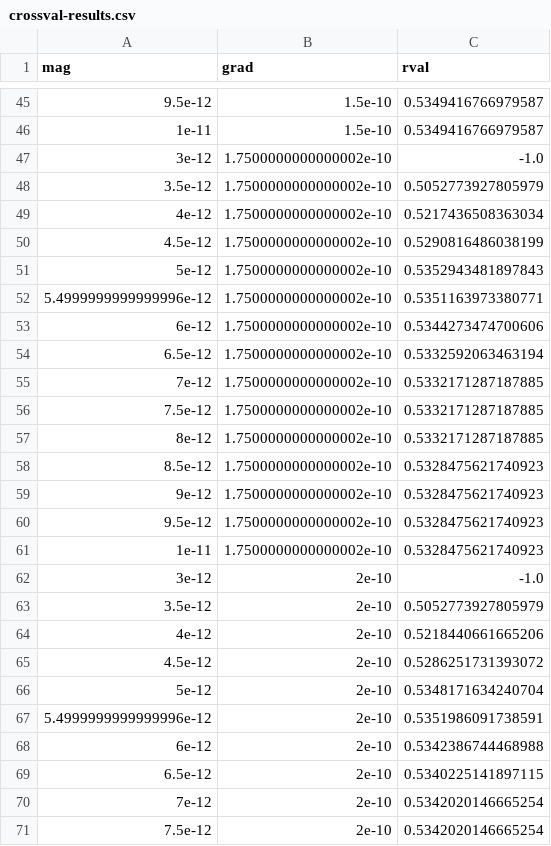
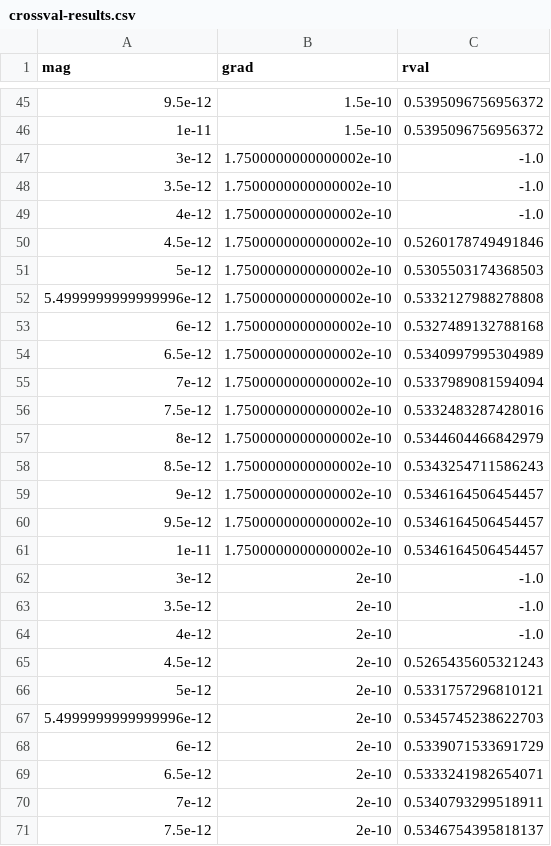
Before and after one commit to yeatmanlab/preK-MEG, a CSV file: analysis/preprocessing/crossval-results.csv, drawn as a sheet; only a part is shown, gaps mark what is left out; the diff covers the shown part only.

```diff
--- a/analysis/preprocessing/crossval-results.csv
+++ b/analysis/preprocessing/crossval-results.csv
@@ -45,27 +45,27 @@ mag,grad,rval
-9.5e-12,1.5e-10,0.5349416766979587
-1e-11,1.5e-10,0.5349416766979587
+9.5e-12,1.5e-10,0.5395096756956372
+1e-11,1.5e-10,0.5395096756956372
 3e-12,1.7500000000000002e-10,-1.0
-3.5e-12,1.7500000000000002e-10,0.5052773927805979
-4e-12,1.7500000000000002e-10,0.5217436508363034
-4.5e-12,1.7500000000000002e-10,0.5290816486038199
-5e-12,1.7500000000000002e-10,0.5352943481897843
-5.4999999999999996e-12,1.7500000000000002e-10,0.5351163973380771
-6e-12,1.7500000000000002e-10,0.5344273474700606
-6.5e-12,1.7500000000000002e-10,0.5332592063463194
-7e-12,1.7500000000000002e-10,0.5332171287187885
-7.5e-12,1.7500000000000002e-10,0.5332171287187885
-8e-12,1.7500000000000002e-10,0.5332171287187885
-8.5e-12,1.7500000000000002e-10,0.5328475621740923
-9e-12,1.7500000000000002e-10,0.5328475621740923
-9.5e-12,1.7500000000000002e-10,0.5328475621740923
-1e-11,1.7500000000000002e-10,0.5328475621740923
+3.5e-12,1.7500000000000002e-10,-1.0
+4e-12,1.7500000000000002e-10,-1.0
+4.5e-12,1.7500000000000002e-10,0.5260178749491846
+5e-12,1.7500000000000002e-10,0.5305503174368503
+5.4999999999999996e-12,1.7500000000000002e-10,0.5332127988278808
+6e-12,1.7500000000000002e-10,0.5327489132788168
+6.5e-12,1.7500000000000002e-10,0.5340997995304989
+7e-12,1.7500000000000002e-10,0.5337989081594094
+7.5e-12,1.7500000000000002e-10,0.5332483287428016
+8e-12,1.7500000000000002e-10,0.5344604466842979
+8.5e-12,1.7500000000000002e-10,0.5343254711586243
+9e-12,1.7500000000000002e-10,0.5346164506454457
+9.5e-12,1.7500000000000002e-10,0.5346164506454457
+1e-11,1.7500000000000002e-10,0.5346164506454457
 3e-12,2e-10,-1.0
-3.5e-12,2e-10,0.5052773927805979
-4e-12,2e-10,0.5218440661665206
-4.5e-12,2e-10,0.5286251731393072
-5e-12,2e-10,0.5348171634240704
-5.4999999999999996e-12,2e-10,0.5351986091738591
-6e-12,2e-10,0.5342386744468988
-6.5e-12,2e-10,0.5340225141897115
-7e-12,2e-10,0.5342020146665254
-7.5e-12,2e-10,0.5342020146665254
+3.5e-12,2e-10,-1.0
+4e-12,2e-10,-1.0
+4.5e-12,2e-10,0.5265435605321243
+5e-12,2e-10,0.5331757296810121
+5.4999999999999996e-12,2e-10,0.5345745238622703
+6e-12,2e-10,0.5339071533691729
+6.5e-12,2e-10,0.5333241982654071
+7e-12,2e-10,0.5340793299518911
+7.5e-12,2e-10,0.5346754395818137
```
Also changed, not shown: 143 edited cells elsewhere in this file, analysis/preprocessing/trial-counts-after-thresholding.csv, analysis/preprocessing/trial-counts-and-r-values.csv, 7 other files.
